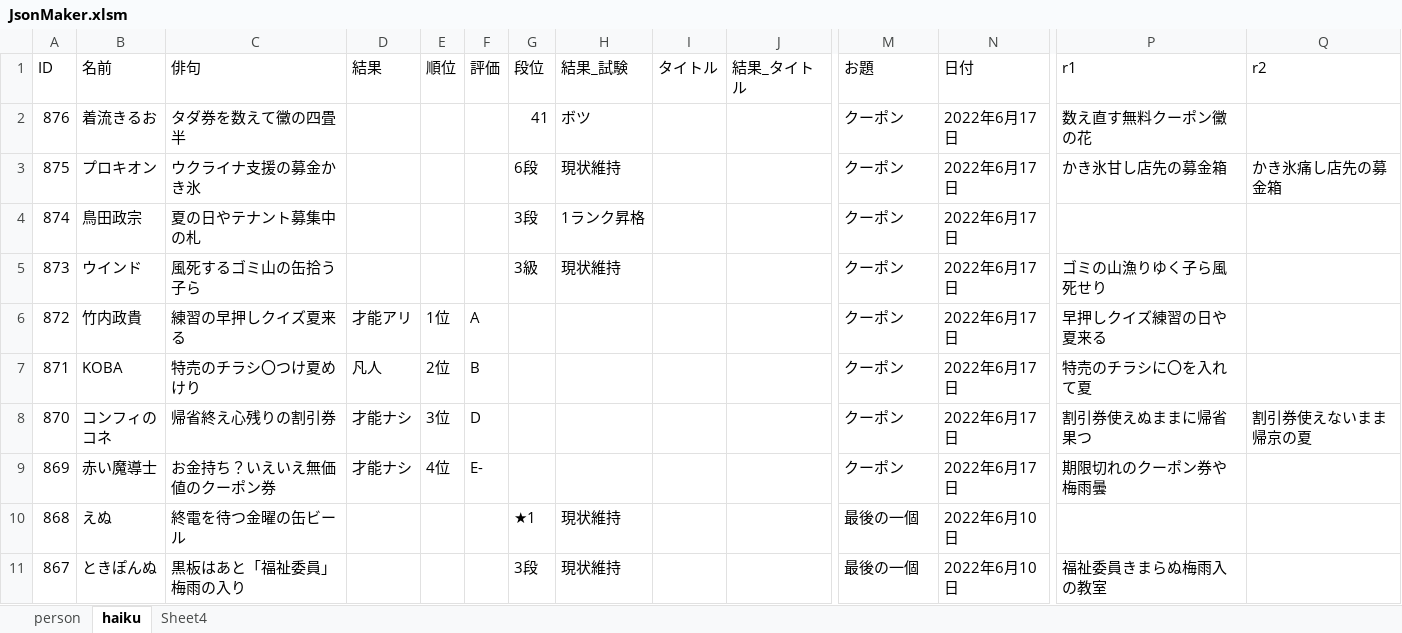
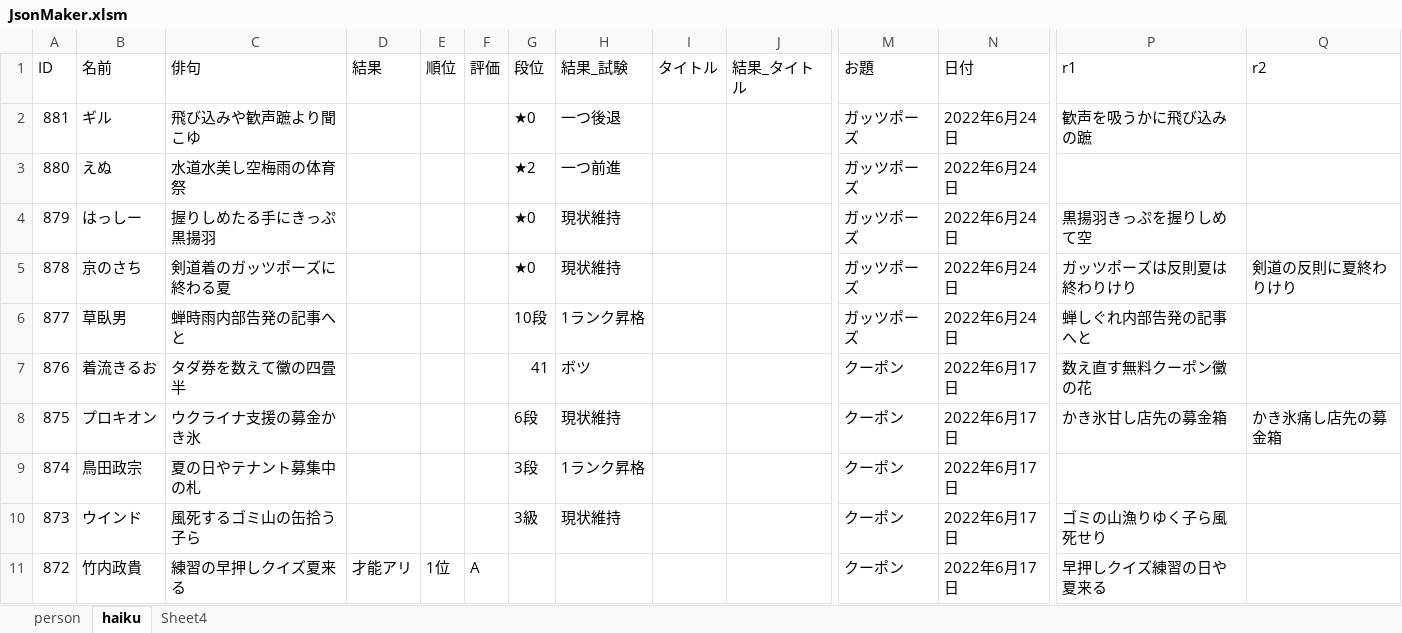
Before and after one commit to ghilgithub/prbt_rengo, an Excel workbook: JsonMaker.xlsm, sheet haiku, drawn as a sheet; only a part is shown, gaps mark what is left out; the shorter side is filled out with more unchanged rows; values as stored, in another font and other column widths than the file's, no borders; charts and pictures not drawn; rows hold the shown columns only; the diff names each change by its address in the sheet, - before the commit and + after, or states it on an @@ line.

```diff
--- a/JsonMaker.xlsm (sheet haiku)
+++ b/JsonMaker.xlsm (sheet haiku)
+row 2: 881 | ギル | 飛び込みや歓声蹠より聞こゆ |  |  |  | ★0 | 一つ後退 |  |  | ガッツポーズ | 2022年6月24日 | 歓声を吸うかに飛び込みの蹠
+row 3: 880 | えぬ | 水道水美し空梅雨の体育祭 |  |  |  | ★2 | 一つ前進 |  |  | ガッツポーズ | 2022年6月24日
+row 4: 879 | はっしー | 握りしめたる手にきっぷ黒揚羽 |  |  |  | ★0 | 現状維持 |  |  | ガッツポーズ | 2022年6月24日 | 黒揚羽きっぷを握りしめて空
+row 5: 878 | 京のさち | 剣道着のガッツポーズに終わる夏 |  |  |  | ★0 | 現状維持 |  |  | ガッツポーズ | 2022年6月24日 | ガッツポーズは反則夏は終わりけり | 剣道の反則に夏終わりけり
+row 6: 877 | 草臥男 | 蝉時雨内部告発の記事へと |  |  |  | 10段 | 1ランク昇格 |  |  | ガッツポーズ | 2022年6月24日 | 蝉しぐれ内部告発の記事へと
```
Also changed, not shown: sheet person, charts or pictures, 4 other files.
